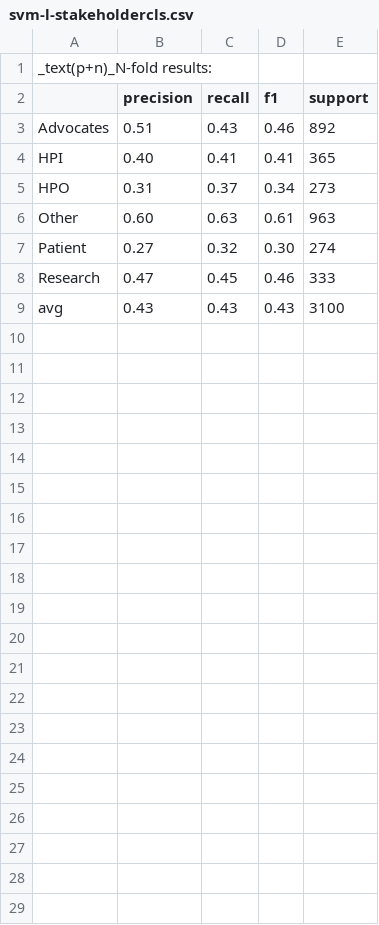
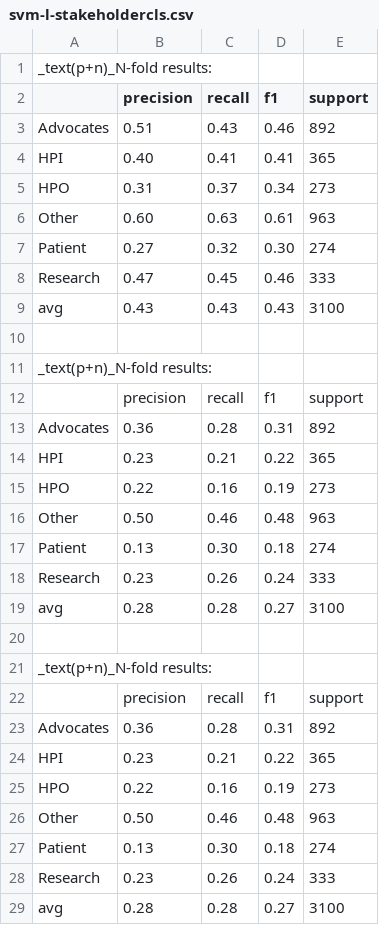
Before and after one commit to ziqizhang/msm4phi, a CSV file: output/classifier/svm-l-stakeholdercls.csv, drawn as a sheet; the diff names each change by its address in the sheet, - before the commit and + after, or states it on an @@ line.

Commit message:
pca/lda now a param in classifier_main

```diff
--- a/output/classifier/svm-l-stakeholdercls.csv
+++ b/output/classifier/svm-l-stakeholdercls.csv
+row 10: (empty)
+row 11: _text(p+n)_N-fold results:
+row 12:  | precision | recall | f1 | support
+row 13: Advocates | 0.36 | 0.28 | 0.31 | 892
+row 14: HPI | 0.23 | 0.21 | 0.22 | 365
+row 15: HPO | 0.22 | 0.16 | 0.19 | 273
+row 16: Other | 0.50 | 0.46 | 0.48 | 963
+row 17: Patient | 0.13 | 0.30 | 0.18 | 274
+row 18: Research | 0.23 | 0.26 | 0.24 | 333
+row 19: avg | 0.28 | 0.28 | 0.27 | 3100
+row 20: (empty)
+row 21: _text(p+n)_N-fold results:
+row 22:  | precision | recall | f1 | support
+row 23: Advocates | 0.36 | 0.28 | 0.31 | 892
+row 24: HPI | 0.23 | 0.21 | 0.22 | 365
+row 25: HPO | 0.22 | 0.16 | 0.19 | 273
+row 26: Other | 0.50 | 0.46 | 0.48 | 963
+row 27: Patient | 0.13 | 0.30 | 0.18 | 274
+row 28: Research | 0.23 | 0.26 | 0.24 | 333
+row 29: avg | 0.28 | 0.28 | 0.27 | 3100
```
Also changed, not shown: 4 other files.
